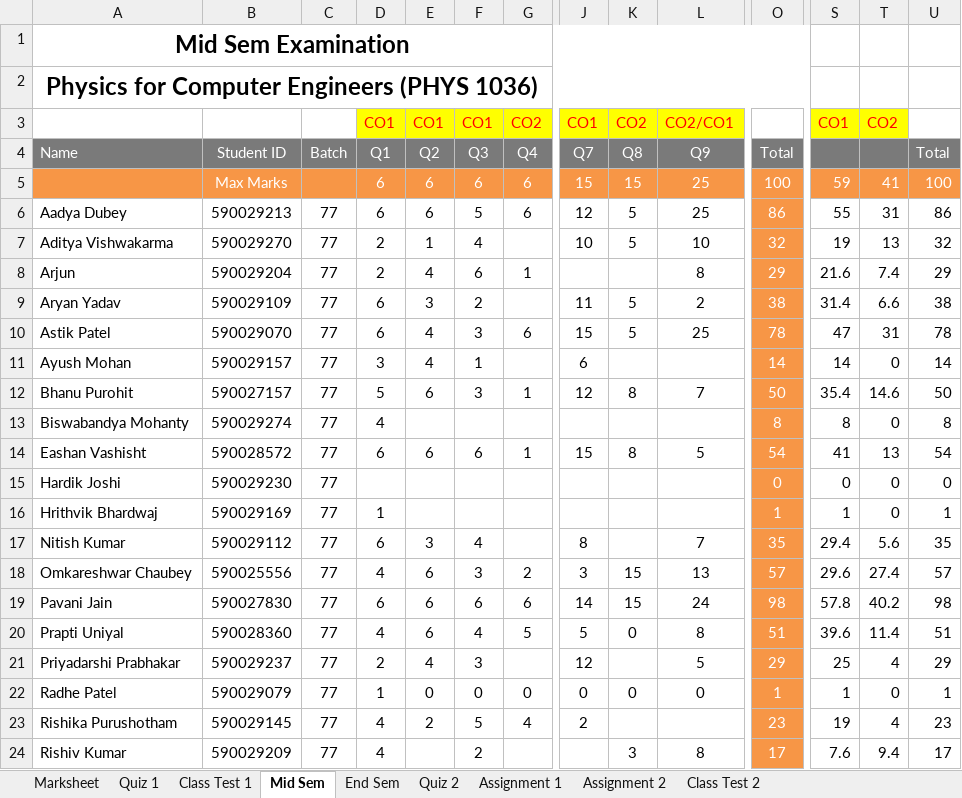
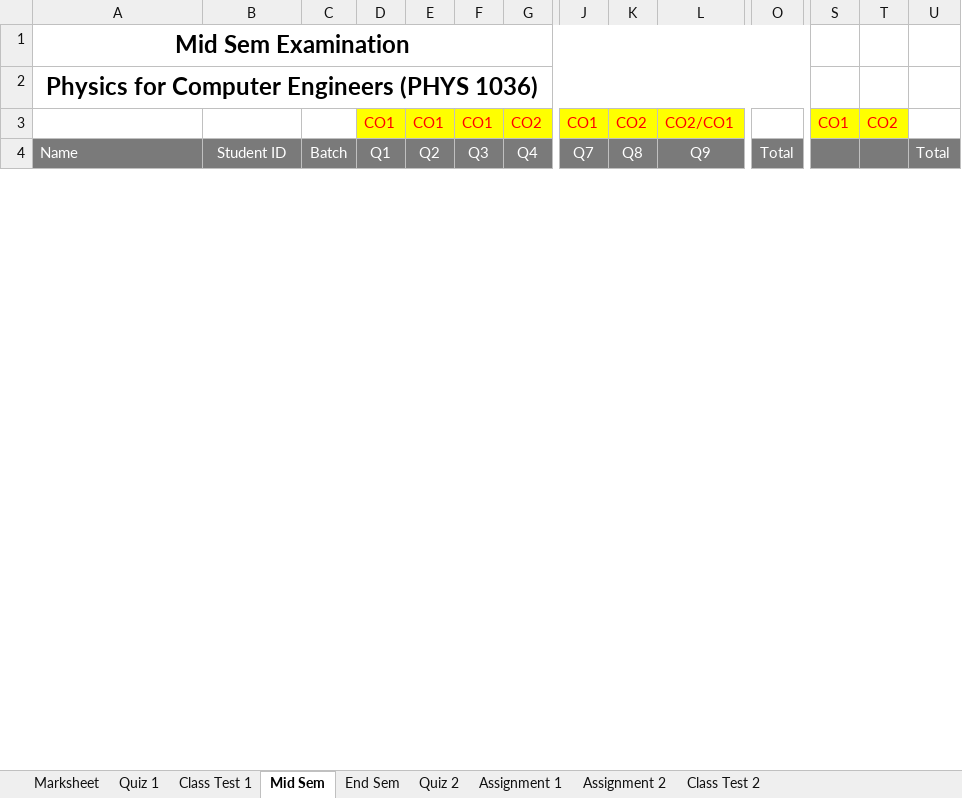
Before and after one commit to niteshchandra039/niteshchandra039.github.io, an Excel workbook: resources/Marks/2026/even/Physics For Computer Engineers.xlsx, sheet Mid Sem, drawn as a sheet; only a part is shown, gaps mark what is left out; values as stored, in another font and other column widths than the file's, no borders; table styles not drawn; rows hold the shown columns only; the diff covers the shown part only; the diff names each change by its address in the sheet, - before the commit and + after, or states it on an @@ line.

Commit message:
Update Physics For Computer Engineers resource file

```diff
--- a/resources/Marks/2026/even/Physics For Computer Engineers.xlsx (sheet Mid Sem)
+++ b/resources/Marks/2026/even/Physics For Computer Engineers.xlsx (sheet Mid Sem)
@@ row 5 hidden:  | Max Marks |  | 6 | 6 | 6 | 6 | 15 | 15 | 25 | 100 | 59 | 41 | 100 @@
@@ row 6 hidden: Aadya Dubey | 590029213 | 77 | 6 | 6 | 5 | 6 | 12 | 5 | 25 | 86 | 55 | 31 | 86 @@
@@ row 7 hidden: Aditya Vishwakarma | 590029270 | 77 | 2 | 1 | 4 |  | 10 | 5 | 10 | 32 | 19 | 13 | 32 @@
@@ row 8 hidden: Arjun | 590029204 | 77 | 2 | 4 | 6 | 1 |  |  | 8 | 29 | 21.6 | 7.4 | 29 @@
@@ row 9 hidden: Aryan Yadav | 590029109 | 77 | 6 | 3 | 2 |  | 11 | 5 | 2 | 38 | 31.4 | 6.6 | 38 @@
@@ row 10 hidden: Astik Patel | 590029070 | 77 | 6 | 4 | 3 | 6 | 15 | 5 | 25 | 78 | 47 | 31 | 78 @@
@@ row 11 hidden: Ayush Mohan | 590029157 | 77 | 3 | 4 | 1 |  | 6 |  |  | 14 | 14 | 0 | 14 @@
@@ row 12 hidden: Bhanu Purohit | 590027157 | 77 | 5 | 6 | 3 | 1 | 12 | 8 | 7 | 50 | 35.4 | 14.6 | 50 @@
@@ row 13 hidden: Biswabandya Mohanty | 590029274 | 77 | 4 |  |  |  |  |  |  | 8 | 8 | 0 | 8 @@
@@ row 14 hidden: Eashan Vashisht | 590028572 | 77 | 6 | 6 | 6 | 1 | 15 | 8 | 5 | 54 | 41 | 13 | 54 @@
@@ row 15 hidden: Hardik Joshi | 590029230 | 77 |  |  |  |  |  |  |  | 0 | 0 | 0 | 0 @@
@@ row 16 hidden: Hrithvik Bhardwaj | 590029169 | 77 | 1 |  |  |  |  |  |  | 1 | 1 | 0 | 1 @@
@@ row 17 hidden: Nitish Kumar | 590029112 | 77 | 6 | 3 | 4 |  | 8 |  | 7 | 35 | 29.4 | 5.6 | 35 @@
@@ row 18 hidden: Omkareshwar Chaubey | 590025556 | 77 | 4 | 6 | 3 | 2 | 3 | 15 | 13 | 57 | 29.6 | 27.4 | 57 @@
@@ row 19 hidden: Pavani Jain | 590027830 | 77 | 6 | 6 | 6 | 6 | 14 | 15 | 24 | 98 | 57.8 | 40.2 | 98 @@
@@ row 20 hidden: Prapti Uniyal | 590028360 | 77 | 4 | 6 | 4 | 5 | 5 | 0 | 8 | 51 | 39.6 | 11.4 | 51 @@
@@ row 21 hidden: Priyadarshi Prabhakar | 590029237 | 77 | 2 | 4 | 3 |  | 12 |  | 5 | 29 | 25 | 4 | 29 @@
@@ row 22 hidden: Radhe Patel | 590029079 | 77 | 1 | 0 | 0 | 0 | 0 | 0 | 0 | 1 | 1 | 0 | 1 @@
@@ row 23 hidden: Rishika Purushotham | 590029145 | 77 | 4 | 2 | 5 | 4 | 2 |  |  | 23 | 19 | 4 | 23 @@
@@ row 24 hidden: Rishiv Kumar | 590029209 | 77 | 4 |  | 2 |  |  | 3 | 8 | 17 | 7.6 | 9.4 | 17 @@
```
Also changed, not shown: 11 hidden or unhidden rows and 311 edited cells elsewhere in this sheet, sheet Marksheet.
